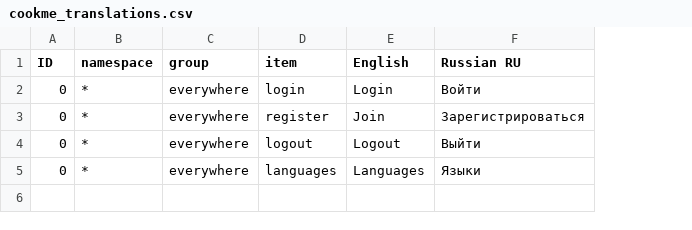
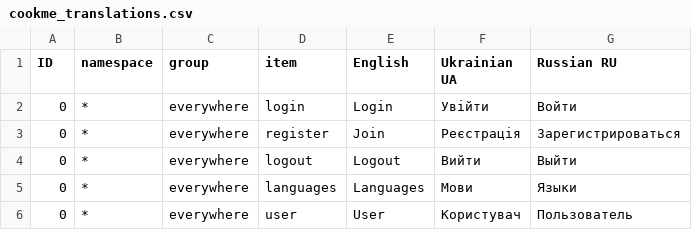
Before and after one commit to Kostiantin/cookme, a CSV file: database/translations/cookme_translations.csv, drawn as a sheet; the diff names each change by its address in the sheet, - before the commit and + after, or states it on an @@ line.

```diff
--- a/database/translations/cookme_translations.csv
+++ b/database/translations/cookme_translations.csv
+column F (Ukrainian UA), rows 2-5: Увійти | Реєстрація | Вийти | Мови
+row 6: 0 | * | everywhere | user | User | Користувач | Пользователь
```
Also changed, not shown: 4 other files.
